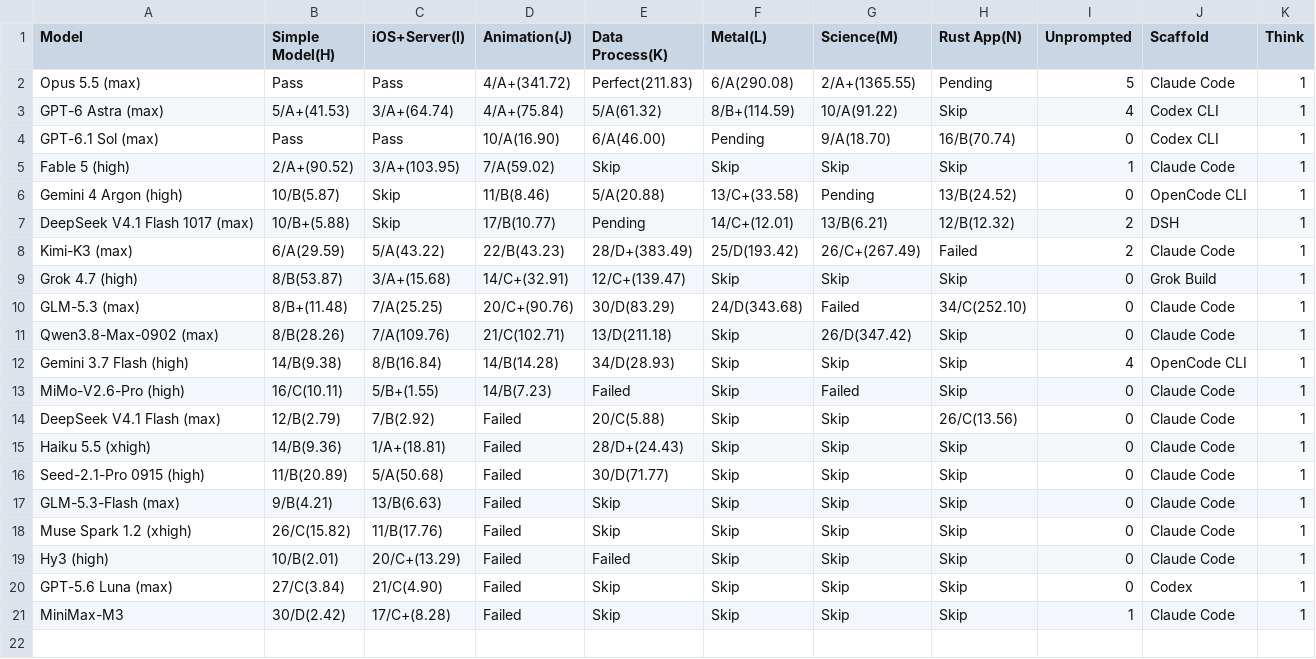
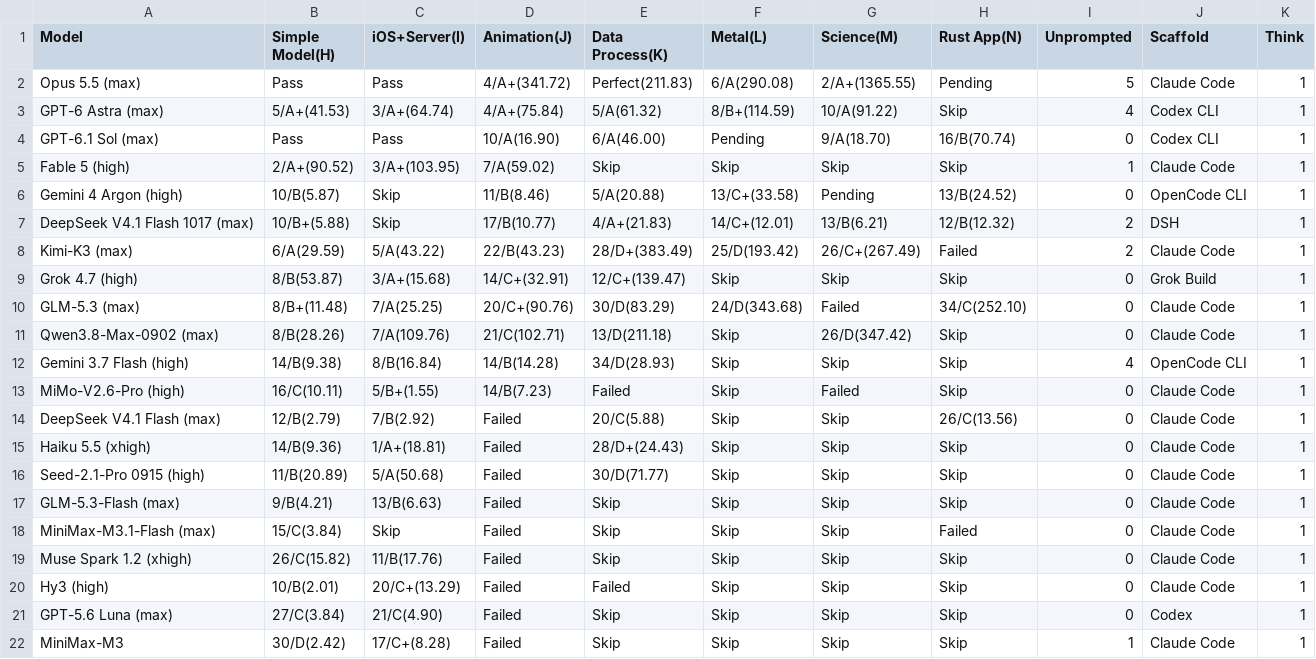
Before and after one commit to llm2014/llm_benchmark, a CSV file: docs/data/code_v3/2026-10.csv, drawn as a sheet.

```diff
--- a/docs/data/code_v3/2026-10.csv
+++ b/docs/data/code_v3/2026-10.csv
@@ -6,3 +6,3 @@ Fable 5 (high),2/A+(90.52),3/A+(103.95),7/A(59.02),Skip,Skip,Skip,Skip,1,Claude
 Gemini 4 Argon (high),10/B(5.87),Skip,11/B(8.46),5/A(20.88),13/C+(33.58),Pending,13/B(24.52),0,OpenCode CLI,1
-DeepSeek V4.1 Flash 1017 (max),10/B+(5.88),Skip,17/B(10.77),Pending,14/C+(12.01),13/B(6.21),12/B(12.32),2,DSH,1
+DeepSeek V4.1 Flash 1017 (max),10/B+(5.88),Skip,17/B(10.77),4/A+(21.83),14/C+(12.01),13/B(6.21),12/B(12.32),2,DSH,1
 Kimi-K3 (max),6/A(29.59),5/A(43.22),22/B(43.23),28/D+(383.49),25/D(193.42),26/C+(267.49),Failed,2,Claude Code,1
@@ -17,2 +17,3 @@ Seed-2.1-Pro 0915 (high),11/B(20.89),5/A(50.68),Failed,30/D(71.77),Skip,Skip,Ski
 GLM-5.3-Flash (max),9/B(4.21),13/B(6.63),Failed,Skip,Skip,Skip,Skip,0,Claude Code,1
+MiniMax-M3.1-Flash (max),15/C(3.84),Skip,Failed,Skip,Skip,Skip,Failed,0,Claude Code,1
 Muse Spark 1.2 (xhigh),26/C(15.82),11/B(17.76),Failed,Skip,Skip,Skip,Skip,0,Claude Code,1
```
Also changed, not shown: 1 other file.
